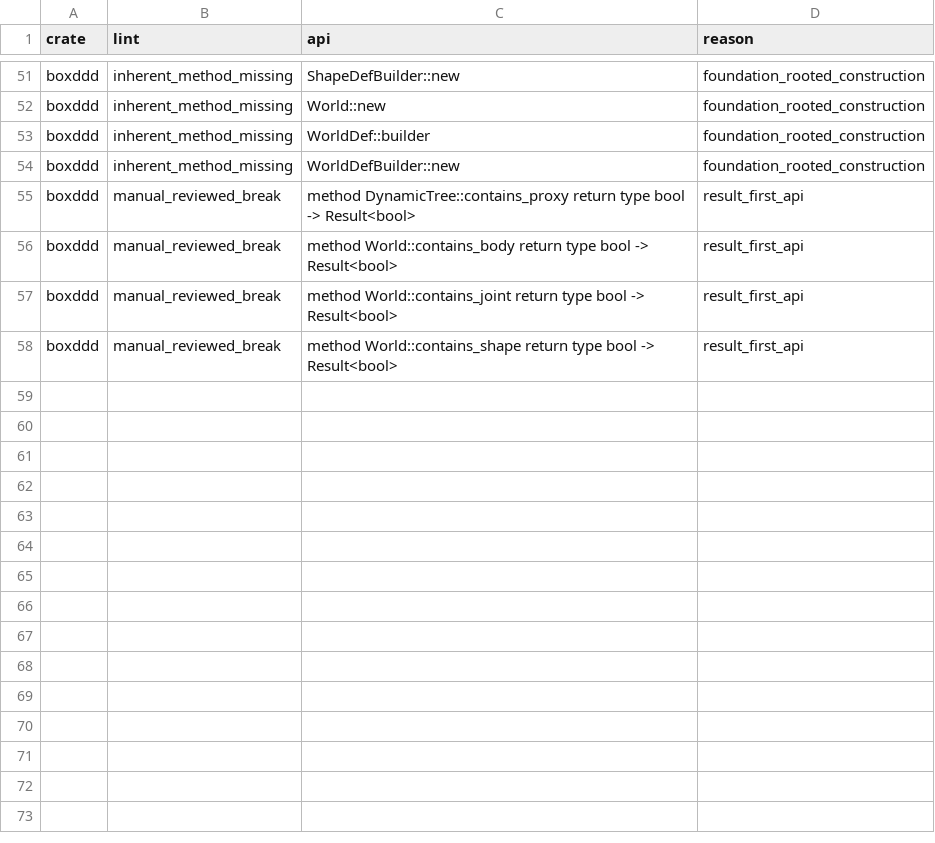
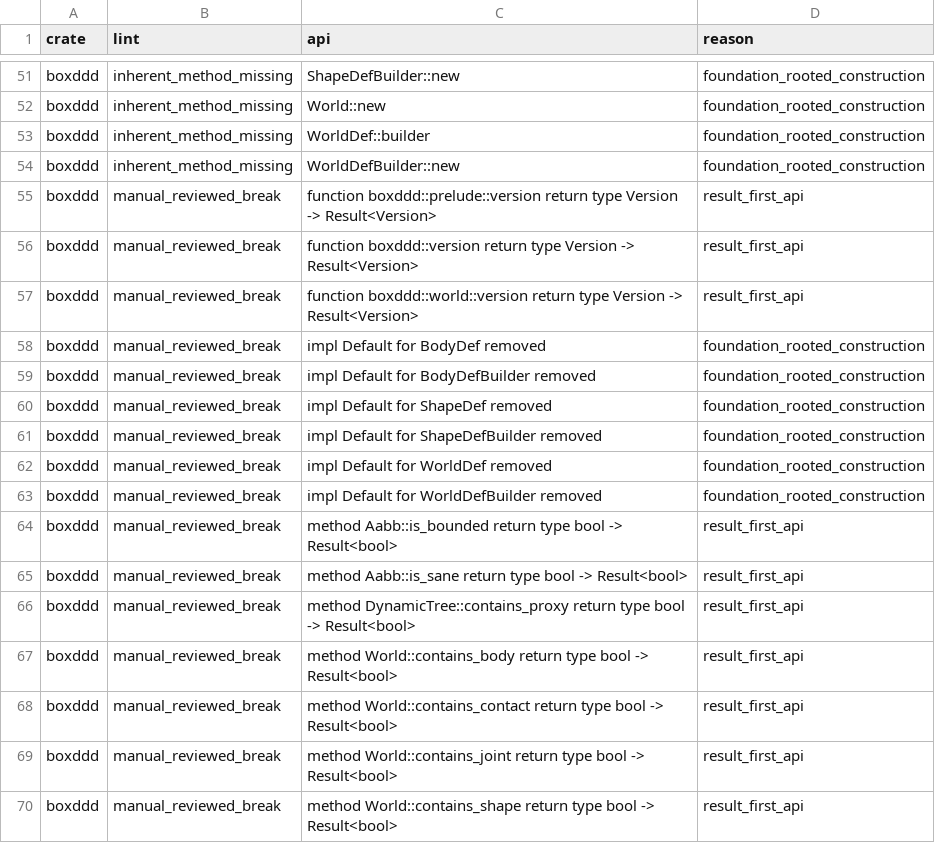
Before and after one commit to Holonautic/boxddd, a TSV file: tools/semver/0.4.0.tsv, drawn as a sheet; only a part is shown, gaps mark what is left out; the diff names each change by its address in the sheet, - before the commit and + after, or states it on an @@ line.

Commit message:
refactor: complete foundation transaction soundness
Harden release commit binding, owner lifecycle, callback admission, and upstream checkout recovery. Extract lifecycle, replay, query, and provider internals behind private module seams, with regression coverage for semver and BFCache behavior.

BREAKING CHANGE: World no longer dereferences to the internal WorldOwner type.

```diff
--- a/tools/semver/0.4.0.tsv
+++ b/tools/semver/0.4.0.tsv
+row 55: boxddd | manual_reviewed_break | function boxddd::prelude::version return type Version -> Result<Version> | result_first_api
+row 56: boxddd | manual_reviewed_break | function boxddd::version return type Version -> Result<Version> | result_first_api
+row 57: boxddd | manual_reviewed_break | function boxddd::world::version return type Version -> Result<Version> | result_first_api
+row 58: boxddd | manual_reviewed_break | impl Default for BodyDef removed | foundation_rooted_construction
+row 59: boxddd | manual_reviewed_break | impl Default for BodyDefBuilder removed | foundation_rooted_construction
+row 60: boxddd | manual_reviewed_break | impl Default for ShapeDef removed | foundation_rooted_construction
+row 61: boxddd | manual_reviewed_break | impl Default for ShapeDefBuilder removed | foundation_rooted_construction
+row 62: boxddd | manual_reviewed_break | impl Default for WorldDef removed | foundation_rooted_construction
+row 63: boxddd | manual_reviewed_break | impl Default for WorldDefBuilder removed | foundation_rooted_construction
+row 64: boxddd | manual_reviewed_break | method Aabb::is_bounded return type bool -> Result<bool> | result_first_api
+row 65: boxddd | manual_reviewed_break | method Aabb::is_sane return type bool -> Result<bool> | result_first_api
+row 68: boxddd | manual_reviewed_break | method World::contains_contact return type bool -> Result<bool> | result_first_api
```
Also changed, not shown: 31 other files.
